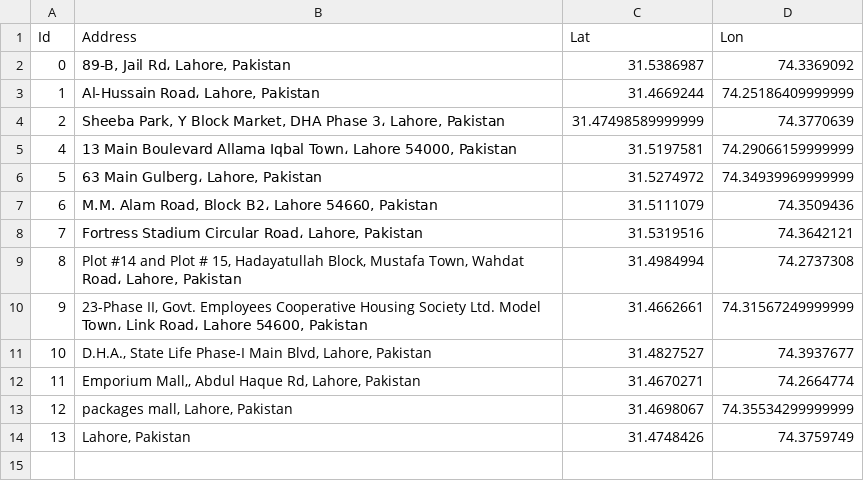
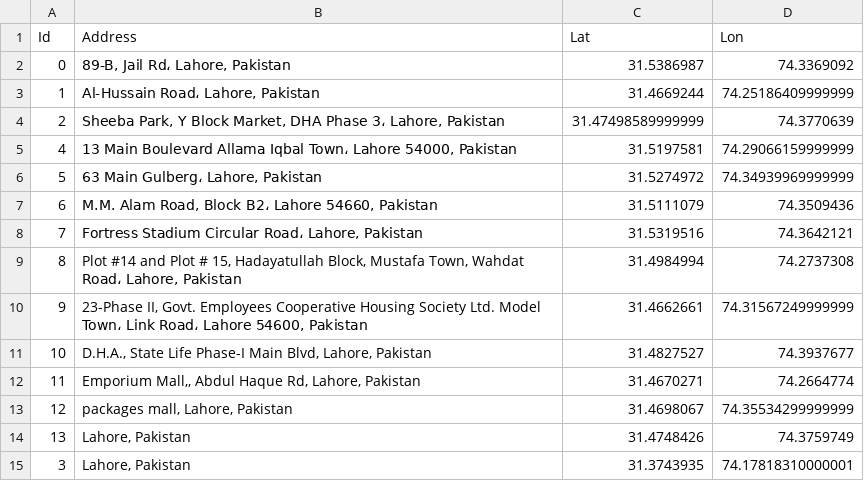
Before and after one commit to ybashir/vrpfun, a CSV file: sample_locations.csv, drawn as a sheet; the diff names each change by its address in the sheet, - before the commit and + after, or states it on an @@ line.

```diff
--- a/sample_locations.csv
+++ b/sample_locations.csv
+row 15: 3 | Lahore, Pakistan | 31.3743935 | 74.17818310000001
```
Also changed, not shown: sample_distances.csv, 3 other files.
